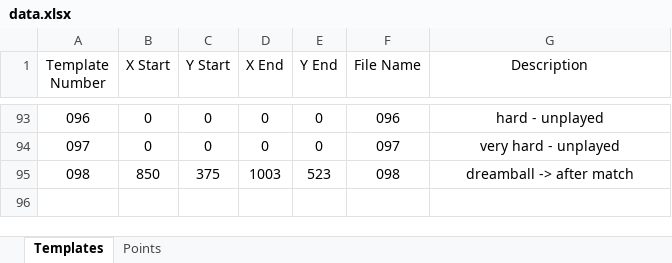
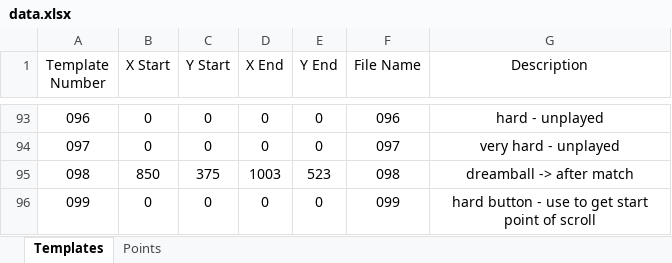
Before and after one commit to mhdr/captaintsubasapy, an Excel workbook: data.xlsx, sheet Templates, drawn as a sheet; only a part is shown, gaps mark what is left out; values as stored, in another font and other column widths than the file's, no borders; the diff names each change by its address in the sheet, - before the commit and + after, or states it on an @@ line.

```diff
--- a/data.xlsx (sheet Templates)
+++ b/data.xlsx (sheet Templates)
+row 96: 099 | 0 | 0 | 0 | 0 | 099 | hard button - use to get start point of scroll
```
Also changed, not shown: 5 other files.
